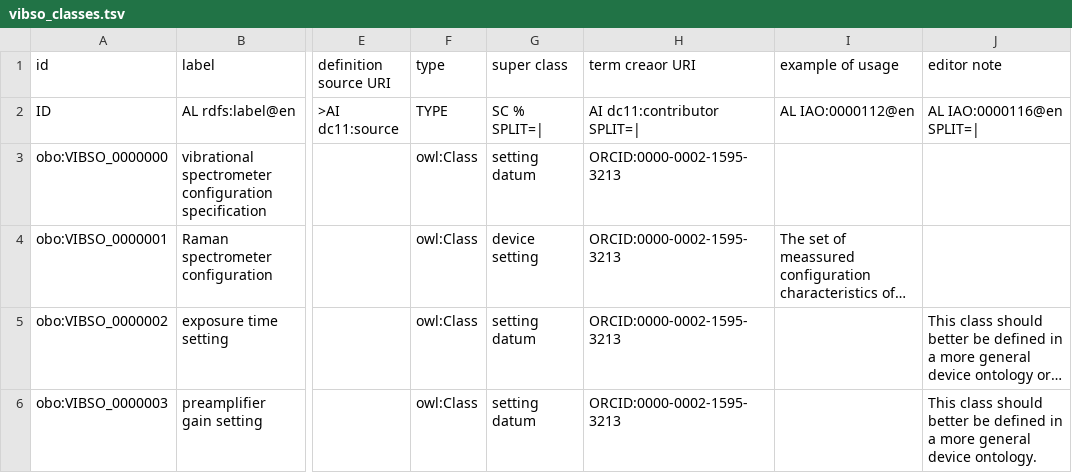
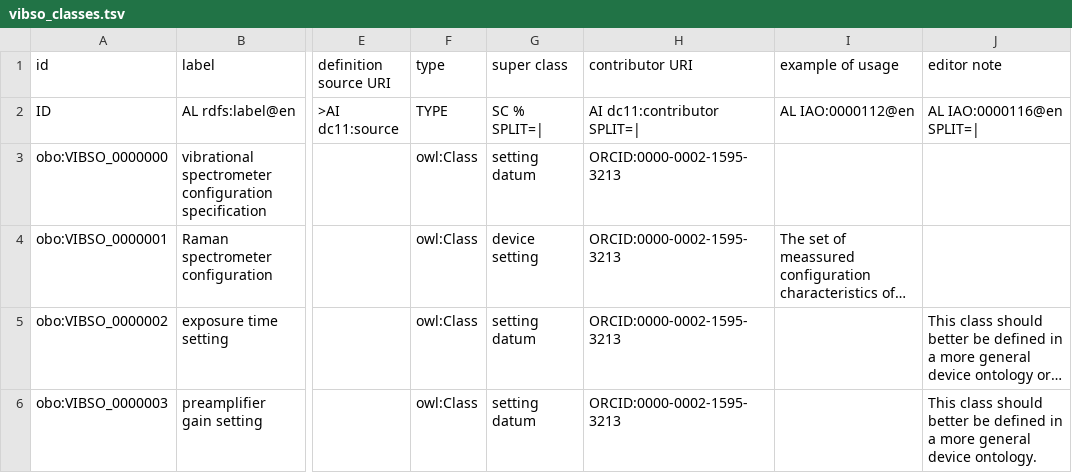
Before and after one commit to NFDI4Chem/VibrationalSpectroscopyOntology, a TSV file: src/templates/vibso_classes.tsv, drawn as a sheet; only a part is shown, gaps mark what is left out; long unchanged cells end in …; the diff names each change by its address in the sheet, - before the commit and + after, or states it on an @@ line.

Commit message:
rename term editor to contributor

```diff
--- a/src/templates/vibso_classes.tsv
+++ b/src/templates/vibso_classes.tsv
-H1: term creaor URI
+H1: contributor URI
```
Also changed, not shown: src/templates/vibso_object_properties.tsv.
